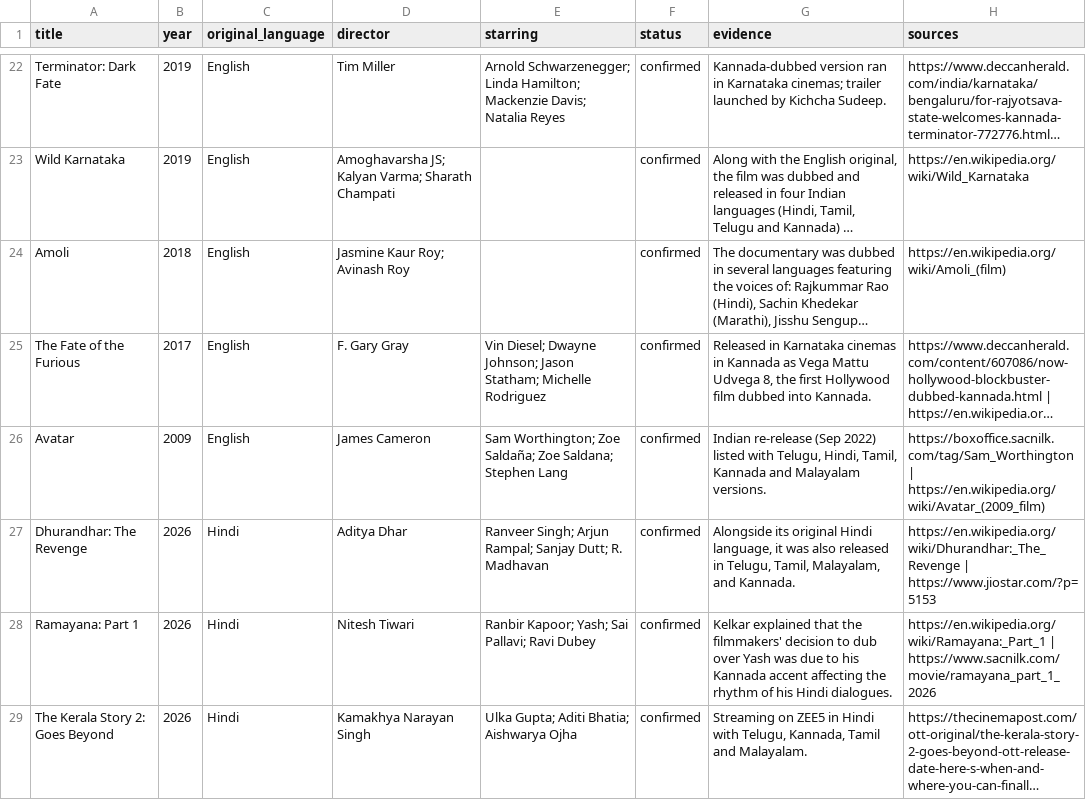
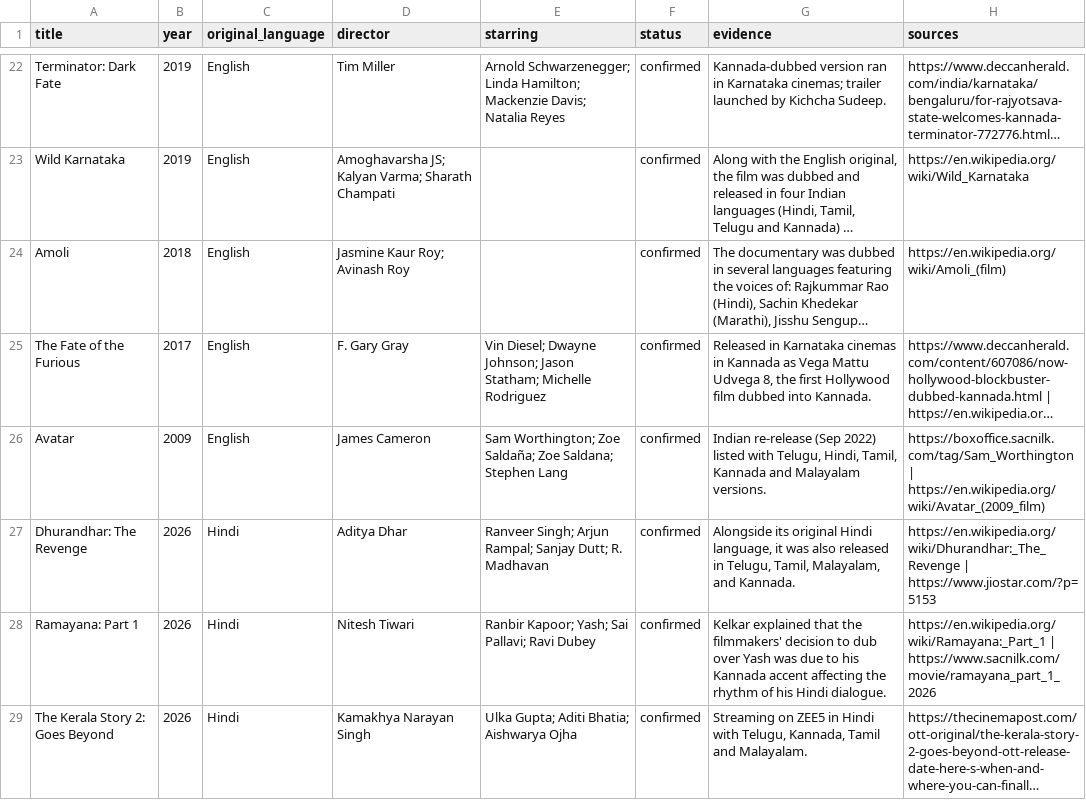
Before and after one commit to manojpatels/kannada-dubs, a CSV file: site/data/kannada-dubbed-movies.csv, drawn as a sheet; only a part is shown, gaps mark what is left out; long unchanged cells end in …; the diff covers the shown part only; the diff names each change by its address in the sheet, - before the commit and + after, or states it on an @@ line.

```diff
--- a/site/data/kannada-dubbed-movies.csv
+++ b/site/data/kannada-dubbed-movies.csv
-G28 (evidence): …his Hindi dialogues.
+G28 (evidence): …his Hindi dialogue.
```
Also changed, not shown: 1 added row and 7 edited cells elsewhere in this file, kannada_dubs.csv, 13 other files.
